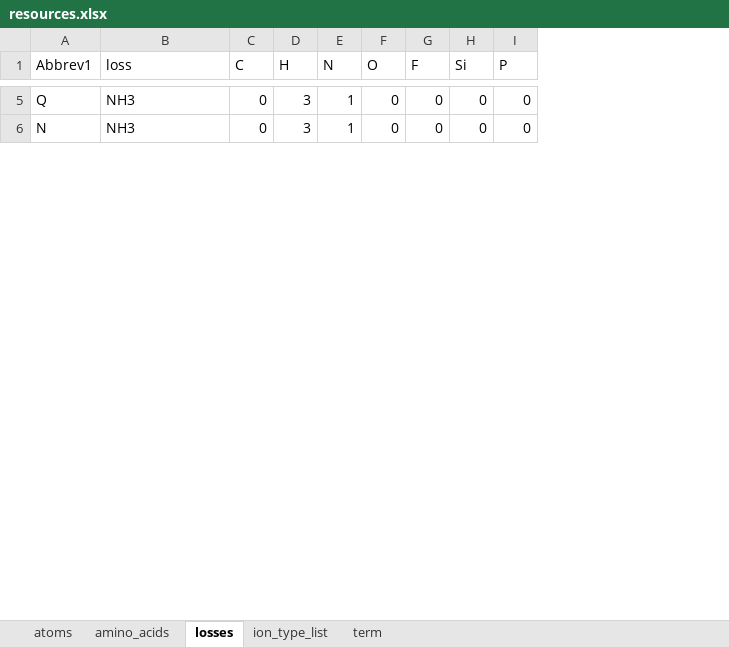
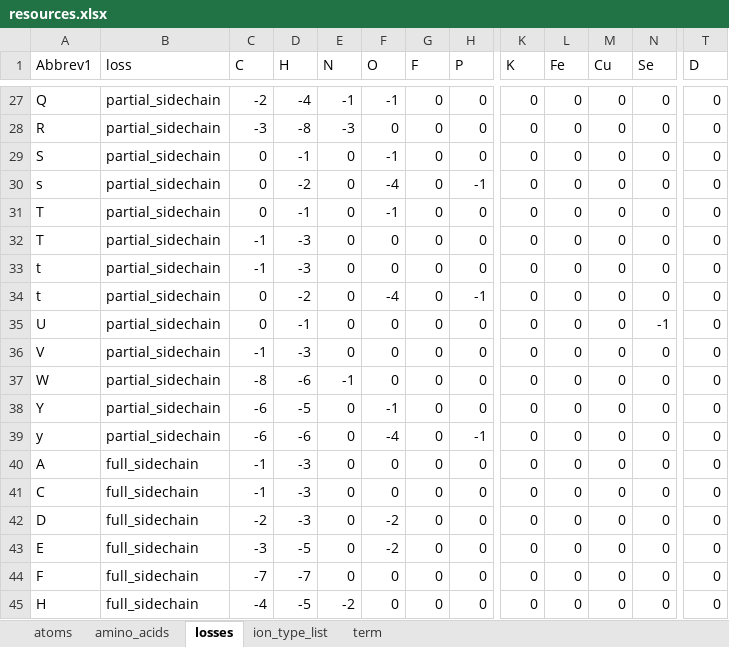
Before and after one commit to bnmoore/Fragmentor, an Excel workbook: resources.xlsx, sheet losses, drawn as a sheet; only a part is shown, gaps mark what is left out; values as stored, in another font and other column widths than the file's, no borders; removed rows and columns are numbered as before the commit, all else as after; rows hold the shown columns only; the diff covers the shown part only; the diff names each change by its address in the sheet, - before the commit and + after, or states it on an @@ line.

```diff
--- a/resources.xlsx (sheet losses)
+++ b/resources.xlsx (sheet losses)
-column H (Si), rows 5-6: 0 | 0
+column K (K), row 27: 0; row 35: 0
+column L (Fe), row 27: 0; row 35: 0
+column M (Cu), row 27: 0; row 35: 0
+column N (Se), row 27: 0; row 35: -1
+column T (D), row 27: 0; row 35: 0
-B27 (loss): NH3
+B27 (loss): partial_sidechain
-C27 (C): 0
+C27 (C): -2
-D27 (H): 3
+D27 (H): -4
-E27 (N): 1
+E27 (N): -1
-F27 (O): 0
+F27 (O): -1
+row 28: R | partial_sidechain | -3 | -8 | -3 | 0 | 0 | 0 | 0 | 0 | 0 | 0 | 0
+row 29: S | partial_sidechain | 0 | -1 | 0 | -1 | 0 | 0 | 0 | 0 | 0 | 0 | 0
+row 30: s | partial_sidechain | 0 | -2 | 0 | -4 | 0 | -1 | 0 | 0 | 0 | 0 | 0
+row 31: T | partial_sidechain | 0 | -1 | 0 | -1 | 0 | 0 | 0 | 0 | 0 | 0 | 0
+row 32: T | partial_sidechain | -1 | -3 | 0 | 0 | 0 | 0 | 0 | 0 | 0 | 0 | 0
+row 33: t | partial_sidechain | -1 | -3 | 0 | 0 | 0 | 0 | 0 | 0 | 0 | 0 | 0
+row 34: t | partial_sidechain | 0 | -2 | 0 | -4 | 0 | -1 | 0 | 0 | 0 | 0 | 0
-A35 (Abbrev1): N
+A35 (Abbrev1): U
-B35 (loss): NH3
+B35 (loss): partial_sidechain
-D35 (H): 3
+D35 (H): -1
-E35 (N): 1
+E35 (N): 0
+row 36: V | partial_sidechain | -1 | -3 | 0 | 0 | 0 | 0 | 0 | 0 | 0 | 0 | 0
+row 37: W | partial_sidechain | -8 | -6 | -1 | 0 | 0 | 0 | 0 | 0 | 0 | 0 | 0
+row 38: Y | partial_sidechain | -6 | -5 | 0 | -1 | 0 | 0 | 0 | 0 | 0 | 0 | 0
+row 39: y | partial_sidechain | -6 | -6 | 0 | -4 | 0 | -1 | 0 | 0 | 0 | 0 | 0
+row 40: A | full_sidechain | -1 | -3 | 0 | 0 | 0 | 0 | 0 | 0 | 0 | 0 | 0
+row 41: C | full_sidechain | -1 | -3 | 0 | 0 | 0 | 0 | 0 | 0 | 0 | 0 | 0
+row 42: D | full_sidechain | -2 | -3 | 0 | -2 | 0 | 0 | 0 | 0 | 0 | 0 | 0
+row 43: E | full_sidechain | -3 | -5 | 0 | -2 | 0 | 0 | 0 | 0 | 0 | 0 | 0
+row 44: F | full_sidechain | -7 | -7 | 0 | 0 | 0 | 0 | 0 | 0 | 0 | 0 | 0
+row 45: H | full_sidechain | -4 | -5 | -2 | 0 | 0 | 0 | 0 | 0 | 0 | 0 | 0
```
Also changed, not shown: 38 added rows and 13 edited cells elsewhere in this sheet, sheet amino_acids, sheet ion_type_list, sheet atoms, sheet term, formulas that keep their value, 5 other files.
